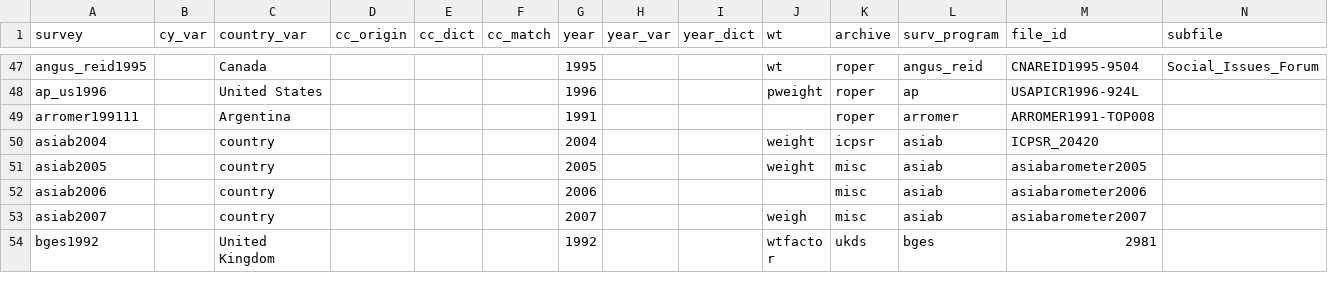
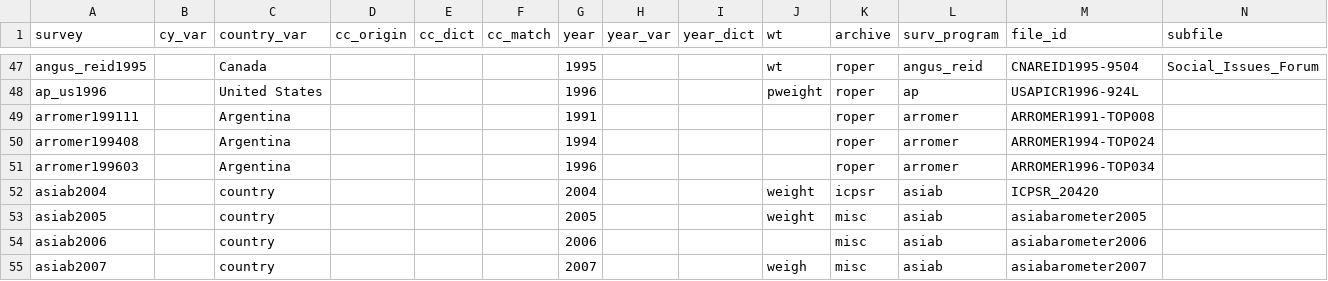
Before and after one commit to fsolt/DCPO, a CSV file: data/surveys_data.csv, drawn as a sheet; only a part is shown, gaps mark what is left out; the shorter side is filled out with more unchanged rows; rows hold the shown columns only; the diff names each change by its address in the sheet, - before the commit and + after, or states it on an @@ line.

Commit message:
add arromer199408 and 199603

```diff
--- a/data/surveys_data.csv
+++ b/data/surveys_data.csv
+row 50: arromer199408 |  | Argentina |  |  |  | 1994 |  |  |  | roper | arromer | ARROMER1994-TOP024
+row 51: arromer199603 |  | Argentina |  |  |  | 1996 |  |  |  | roper | arromer | ARROMER1996-TOP034
```
Also changed, not shown: 1 other file.
